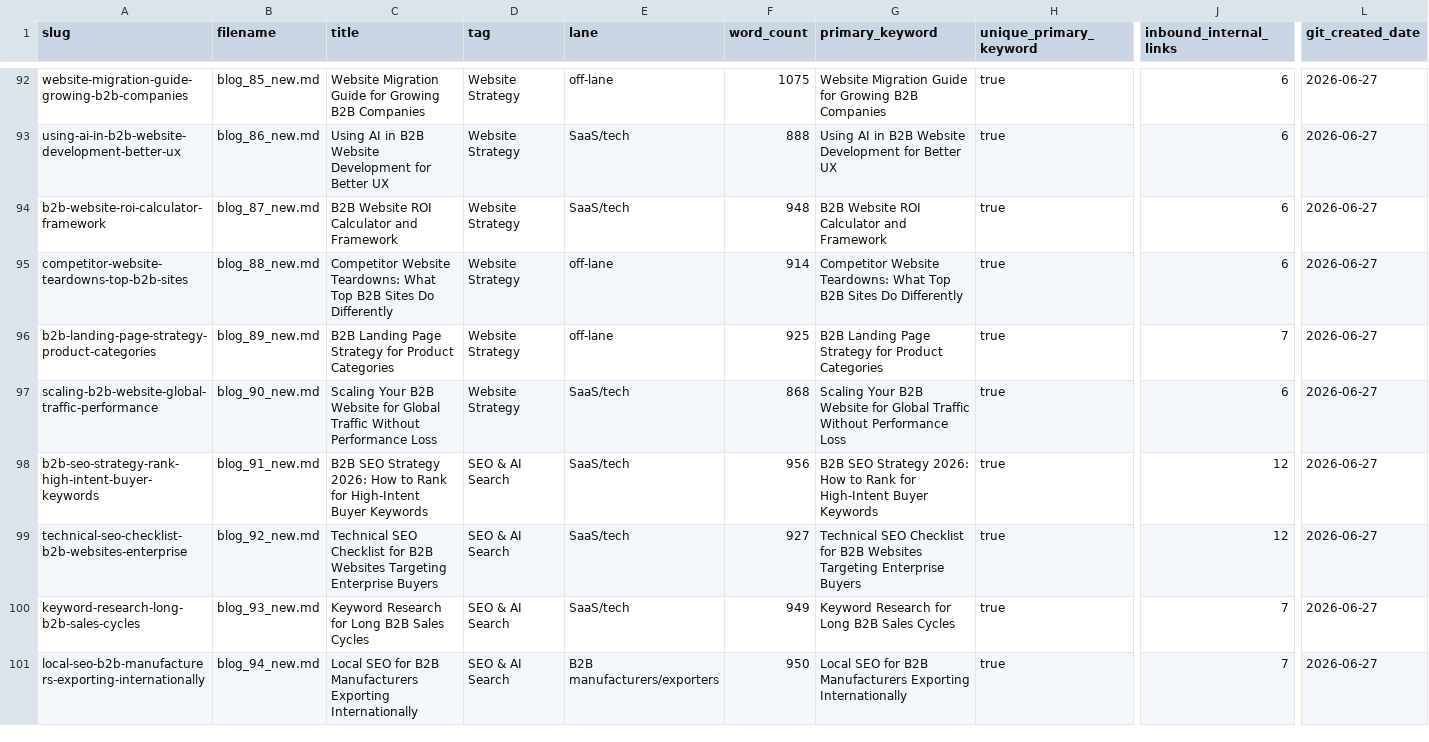
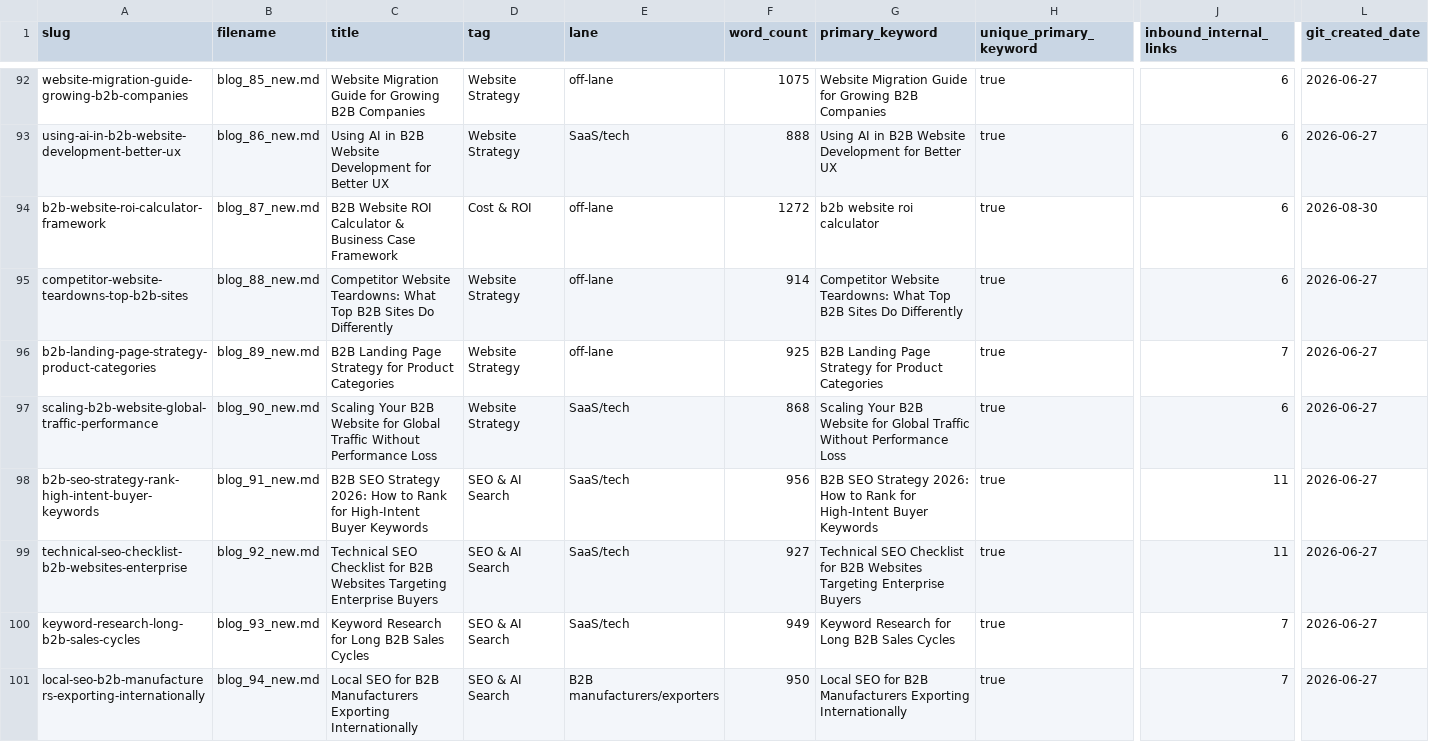
Before and after one commit to LEGENDARYLIGHTENING/rankme, a CSV file: audit/blog-triage.csv, drawn as a sheet; only a part is shown, gaps mark what is left out; the diff covers the shown part only; the diff names each change by its address in the sheet, - before the commit and + after, or states it on an @@ line.

```diff
--- a/audit/blog-triage.csv
+++ b/audit/blog-triage.csv
-C94 (title): …ROI Calculator and Framework
+C94 (title): …ROI Calculator & Business Case Framework
-D94 (tag): Website Strategy
+D94 (tag): Cost & ROI
-E94 (lane): SaaS/tech
+E94 (lane): off-lane
-F94 (word_count): 948
+F94 (word_count): 1272
-G94 (primary_keyword): B2B Website ROI Calculator and Framework
+G94 (primary_keyword): b2b website roi calculator
-L94 (git_created_date): 2026-06-27
+L94 (git_created_date): 2026-08-30
-J98:J99 (inbound_internal_links): 12
+J98:J99 (inbound_internal_links): 11
```
Also changed, not shown: 43 edited cells elsewhere in this file, 13 other files.
